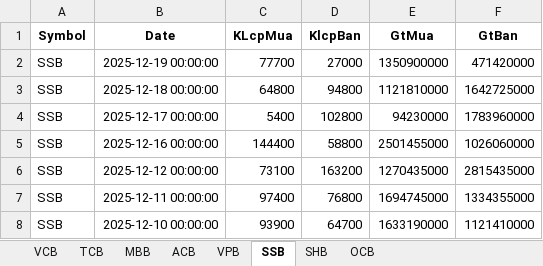
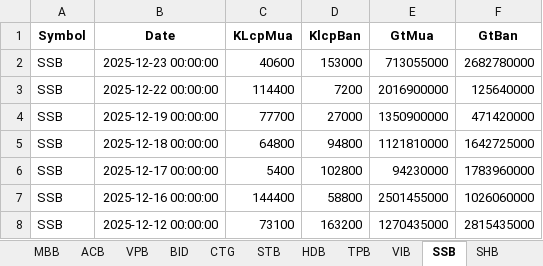
Before and after one commit to luanvd1704/banking_app, an Excel workbook: data/bank_self_trading.xlsx, sheet SSB, drawn as a sheet; only a part is shown; the shorter side is filled out with more unchanged rows; values as stored, in another font and other column widths than the file's, no borders; the diff names each change by its address in the sheet, - before the commit and + after, or states it on an @@ line.

```diff
--- a/data/bank_self_trading.xlsx (sheet SSB)
+++ b/data/bank_self_trading.xlsx (sheet SSB)
+sheet tab: BID
+sheet tab: CTG
+sheet tab: STB
+sheet tab: HDB
+sheet tab: TPB
+sheet tab: VIB
+row 2: SSB | 2025-12-23 00:00:00 | 40600 | 153000 | 713055000 | 2682780000
+row 3: SSB | 2025-12-22 00:00:00 | 114400 | 7200 | 2016900000 | 125640000
```
Also changed, not shown: sheet SHB, sheet OCB, sheet ACB, sheet VCB, sheet TCB, sheet MBB, 1 more sheet, other sheet tabs, data/bank_valuation.xlsx, 1 other file.
